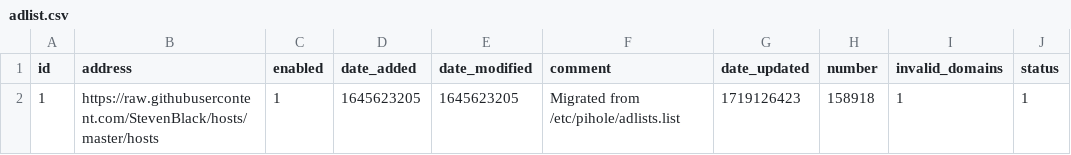
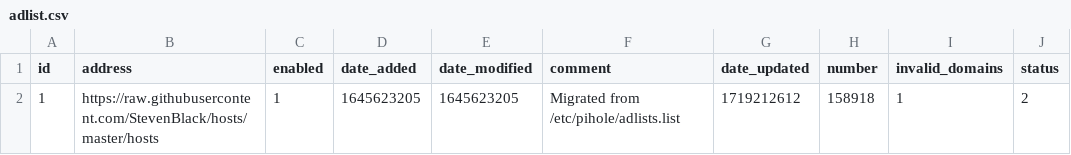
Before and after one commit to federicoalvarez-github/my-pihole-lists, a CSV file: adlist.csv, drawn as a sheet.

Commit message:
Updated June 25, 2024  1:00AM

```diff
--- a/adlist.csv
+++ b/adlist.csv
@@ -1,2 +1,2 @@
 id,address,enabled,date_added,date_modified,comment,date_updated,number,invalid_domains,status
-1,https://raw.githubusercontent.com/StevenBlack/hosts/master/hosts,1,1645623205,1645623205,"Migrated from /etc/pihole/adlists.list",1719126423,158918,1,1
+1,https://raw.githubusercontent.com/StevenBlack/hosts/master/hosts,1,1645623205,1645623205,"Migrated from /etc/pihole/adlists.list",1719212612,158918,1,2
```
